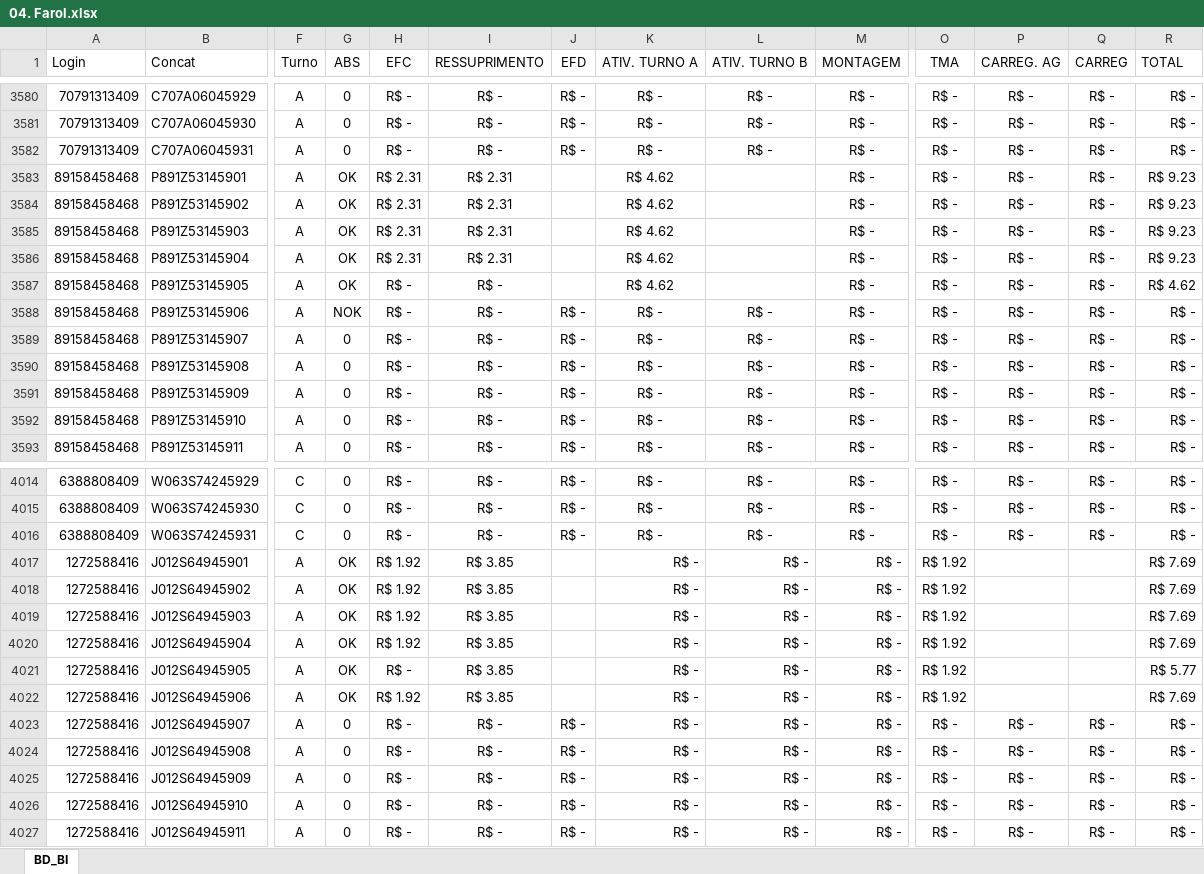
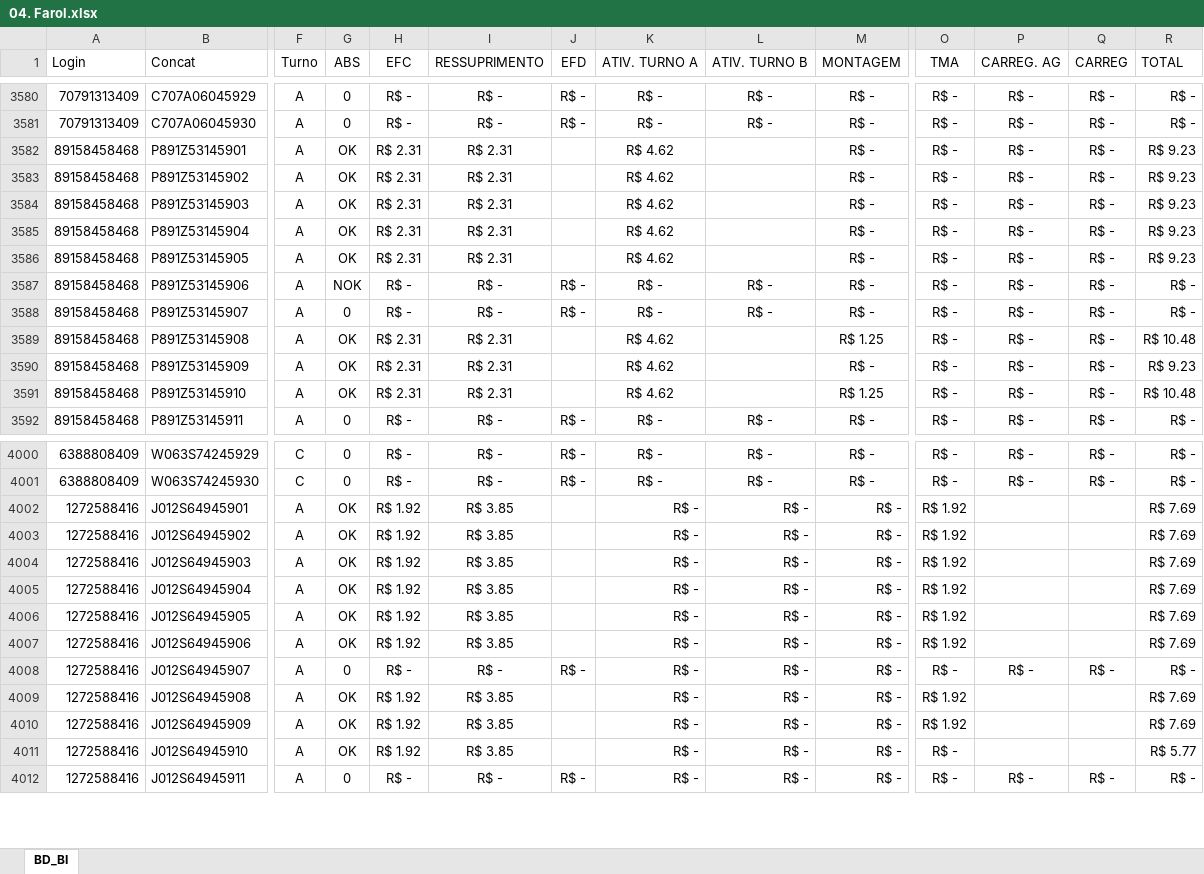
Before and after one commit to jeffersonhorizonte/bot-remuneracao, an Excel workbook: 04. Farol.xlsx, sheet BD_BI, drawn as a sheet; only a part is shown, gaps mark what is left out; values as stored, in another font and other column widths than the file's, no borders; removed rows and columns are numbered as before the commit, all else as after; rows hold the shown columns only; the diff covers the shown part only; the diff names each change by its address in the sheet, - before the commit and + after, or states it on an @@ line.

Commit message:
Atualização da base de remuneração

```diff
--- a/04. Farol.xlsx (sheet BD_BI)
+++ b/04. Farol.xlsx (sheet BD_BI)
-row 3582: 70791313409 | C707A06045931 | A | 0 | R$ - | R$ - | R$ - | R$ - | R$ - | R$ - | R$ - | R$ - | R$ - | R$ -
-H3586 (EFC): R$ -
+H3586 (EFC): R$ 2.31
-I3586 (RESSUPRIMENTO): R$ -
+I3586 (RESSUPRIMENTO): R$ 2.31
-R3586 (TOTAL): R$ 4.62
+R3586 (TOTAL): R$ 9.23
-G3589:G3591 (ABS): 0
+G3589:G3591 (ABS): OK
-H3589:H3591 (EFC): R$ -
+H3589:H3591 (EFC): R$ 2.31
-I3589:I3591 (RESSUPRIMENTO): R$ -
+I3589:I3591 (RESSUPRIMENTO): R$ 2.31
-J3589:J3591 (EFD): R$ -
+J3589:J3591 (EFD): (empty)
-K3589:K3591 (ATIV. TURNO A): R$ -
+K3589:K3591 (ATIV. TURNO A): R$ 4.62
-L3589:L3591 (ATIV. TURNO B): R$ -
+L3589:L3591 (ATIV. TURNO B): (empty)
-M3589 (MONTAGEM): R$ -
+M3589 (MONTAGEM): R$ 1.25
-R3589 (TOTAL): R$ -
+R3589 (TOTAL): R$ 10.48
-R3590 (TOTAL): R$ -
+R3590 (TOTAL): R$ 9.23
-M3591 (MONTAGEM): R$ -
+M3591 (MONTAGEM): R$ 1.25
-R3591 (TOTAL): R$ -
+R3591 (TOTAL): R$ 10.48
-row 4016: 6388808409 | W063S74245931 | C | 0 | R$ - | R$ - | R$ - | R$ - | R$ - | R$ - | R$ - | R$ - | R$ - | R$ -
-H4006 (EFC): R$ -
+H4006 (EFC): R$ 1.92
-R4006 (TOTAL): R$ 5.77
+R4006 (TOTAL): R$ 7.69
-G4009:G4011 (ABS): 0
+G4009:G4011 (ABS): OK
-H4009:H4011 (EFC): R$ -
+H4009:H4011 (EFC): R$ 1.92
-I4009:I4011 (RESSUPRIMENTO): R$ -
+I4009:I4011 (RESSUPRIMENTO): R$ 3.85
-J4009:J4011 (EFD): R$ -
+J4009:J4011 (EFD): (empty)
-O4009:O4010 (TMA): R$ -
+O4009:O4010 (TMA): R$ 1.92
-P4009:P4011 (CARREG. AG): R$ -
+P4009:P4011 (CARREG. AG): (empty)
-Q4009:Q4011 (CARREG): R$ -
+Q4009:Q4011 (CARREG): (empty)
-R4009:R4010 (TOTAL): R$ -
+R4009:R4010 (TOTAL): R$ 7.69
-R4011 (TOTAL): R$ -
+R4011 (TOTAL): R$ 5.77
```
Also changed, not shown: 22 removed rows and 353 edited cells elsewhere in this sheet.
